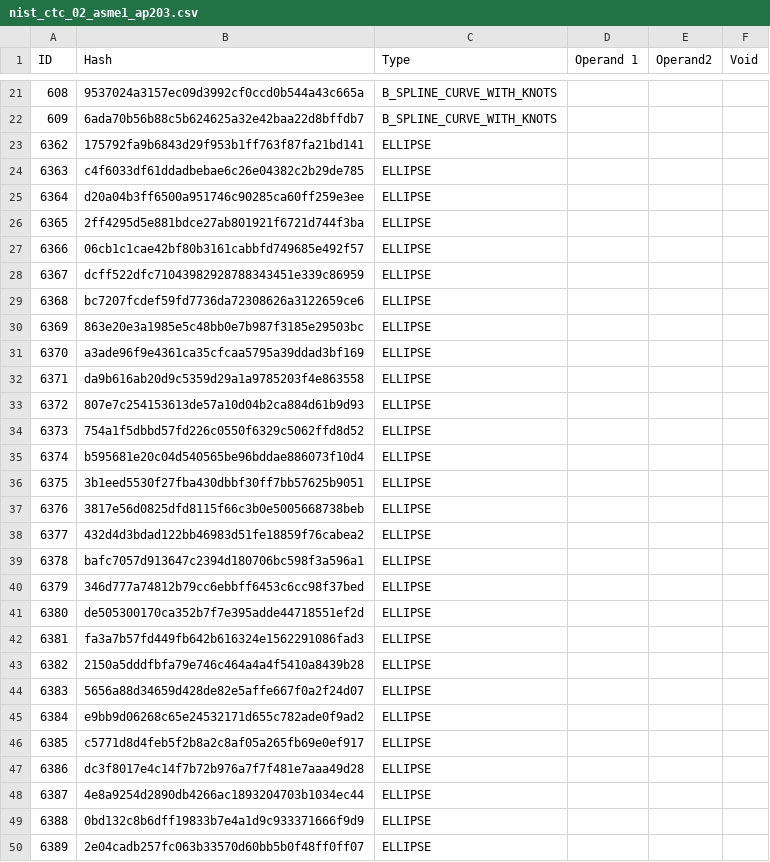
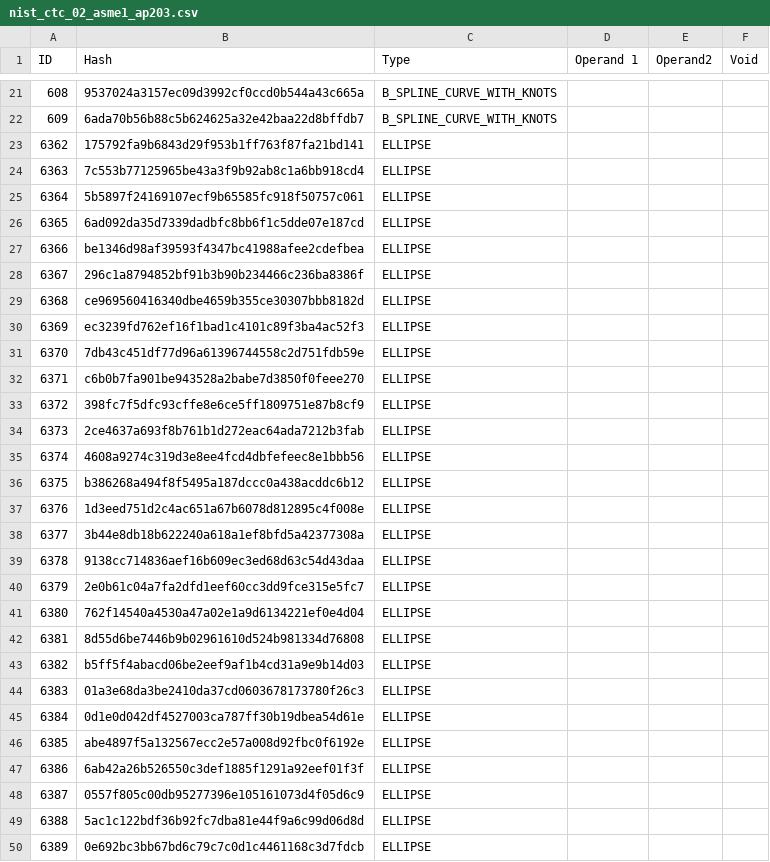
Before and after one commit to bldrs-ai/test-models, a CSV file: regression/test_models/nist_ctc_02_asme1_ap203.csv, drawn as a sheet; only a part is shown, gaps mark what is left out; the diff covers the shown part only.

```diff
--- a/regression/test_models/nist_ctc_02_asme1_ap203.csv
+++ b/regression/test_models/nist_ctc_02_asme1_ap203.csv
@@ -23,28 +23,28 @@ ID,Hash,Type,Operand 1,Operand2,Void
 6362,175792fa9b6843d29f953b1ff763f87fa21bd141,ELLIPSE,,,
-6363,c4f6033df61ddadbebae6c26e04382c2b29de785,ELLIPSE,,,
-6364,d20a04b3ff6500a951746c90285ca60ff259e3ee,ELLIPSE,,,
-6365,2ff4295d5e881bdce27ab801921f6721d744f3ba,ELLIPSE,,,
-6366,06cb1c1cae42bf80b3161cabbfd749685e492f57,ELLIPSE,,,
-6367,dcff522dfc71043982928788343451e339c86959,ELLIPSE,,,
-6368,bc7207fcdef59fd7736da72308626a3122659ce6,ELLIPSE,,,
-6369,863e20e3a1985e5c48bb0e7b987f3185e29503bc,ELLIPSE,,,
-6370,a3ade96f9e4361ca35cfcaa5795a39ddad3bf169,ELLIPSE,,,
-6371,da9b616ab20d9c5359d29a1a9785203f4e863558,ELLIPSE,,,
-6372,807e7c254153613de57a10d04b2ca884d61b9d93,ELLIPSE,,,
-6373,754a1f5dbbd57fd226c0550f6329c5062ffd8d52,ELLIPSE,,,
-6374,b595681e20c04d540565be96bddae886073f10d4,ELLIPSE,,,
-6375,3b1eed5530f27fba430dbbf30ff7bb57625b9051,ELLIPSE,,,
-6376,3817e56d0825dfd8115f66c3b0e5005668738beb,ELLIPSE,,,
-6377,432d4d3bdad122bb46983d51fe18859f76cabea2,ELLIPSE,,,
-6378,bafc7057d913647c2394d180706bc598f3a596a1,ELLIPSE,,,
-6379,346d777a74812b79cc6ebbff6453c6cc98f37bed,ELLIPSE,,,
-6380,de505300170ca352b7f7e395adde44718551ef2d,ELLIPSE,,,
-6381,fa3a7b57fd449fb642b616324e1562291086fad3,ELLIPSE,,,
-6382,2150a5dddfbfa79e746c464a4a4f5410a8439b28,ELLIPSE,,,
-6383,5656a88d34659d428de82e5affe667f0a2f24d07,ELLIPSE,,,
-6384,e9bb9d06268c65e24532171d655c782ade0f9ad2,ELLIPSE,,,
-6385,c5771d8d4feb5f2b8a2c8af05a265fb69e0ef917,ELLIPSE,,,
-6386,dc3f8017e4c14f7b72b976a7f7f481e7aaa49d28,ELLIPSE,,,
-6387,4e8a9254d2890db4266ac1893204703b1034ec44,ELLIPSE,,,
-6388,0bd132c8b6dff19833b7e4a1d9c933371666f9d9,ELLIPSE,,,
-6389,2e04cadb257fc063b33570d60bb5b0f48ff0ff07,ELLIPSE,,,
+6363,7c553b77125965be43a3f9b92ab8c1a6bb918cd4,ELLIPSE,,,
+6364,5b5897f24169107ecf9b65585fc918f50757c061,ELLIPSE,,,
+6365,6ad092da35d7339dadbfc8bb6f1c5dde07e187cd,ELLIPSE,,,
+6366,be1346d98af39593f4347bc41988afee2cdefbea,ELLIPSE,,,
+6367,296c1a8794852bf91b3b90b234466c236ba8386f,ELLIPSE,,,
+6368,ce969560416340dbe4659b355ce30307bbb8182d,ELLIPSE,,,
+6369,ec3239fd762ef16f1bad1c4101c89f3ba4ac52f3,ELLIPSE,,,
+6370,7db43c451df77d96a61396744558c2d751fdb59e,ELLIPSE,,,
+6371,c6b0b7fa901be943528a2babe7d3850f0feee270,ELLIPSE,,,
+6372,398fc7f5dfc93cffe8e6ce5ff1809751e87b8cf9,ELLIPSE,,,
+6373,2ce4637a693f8b761b1d272eac64ada7212b3fab,ELLIPSE,,,
+6374,4608a9274c319d3e8ee4fcd4dbfefeec8e1bbb56,ELLIPSE,,,
+6375,b386268a494f8f5495a187dccc0a438acddc6b12,ELLIPSE,,,
+6376,1d3eed751d2c4ac651a67b6078d812895c4f008e,ELLIPSE,,,
+6377,3b44e8db18b622240a618a1ef8bfd5a42377308a,ELLIPSE,,,
+6378,9138cc714836aef16b609ec3ed68d63c54d43daa,ELLIPSE,,,
+6379,2e0b61c04a7fa2dfd1eef60cc3dd9fce315e5fc7,ELLIPSE,,,
+6380,762f14540a4530a47a02e1a9d6134221ef0e4d04,ELLIPSE,,,
+6381,8d55d6be7446b9b02961610d524b981334d76808,ELLIPSE,,,
+6382,b5ff5f4abacd06be2eef9af1b4cd31a9e9b14d03,ELLIPSE,,,
+6383,01a3e68da3be2410da37cd0603678173780f26c3,ELLIPSE,,,
+6384,0d1e0d042df4527003ca787ff30b19dbea54d61e,ELLIPSE,,,
+6385,abe4897f5a132567ecc2e57a008d92fbc0f6192e,ELLIPSE,,,
+6386,6ab42a26b526550c3def1885f1291a92eef01f3f,ELLIPSE,,,
+6387,0557f805c00db95277396e105161073d4f05d6c9,ELLIPSE,,,
+6388,5ac1c122bdf36b92fc7dba81e44f9a6c99d06d8d,ELLIPSE,,,
+6389,0e692bc3bb67bd6c79c7c0d1c4461168c3d7fdcb,ELLIPSE,,,
```
Also changed, not shown: 66 edited cells elsewhere in this file, regression/test_models/Assem_gearbox_v4 v3.csv, regression/test_models/nist_ctc_04_asme1_ap203.csv, 6 other files.
